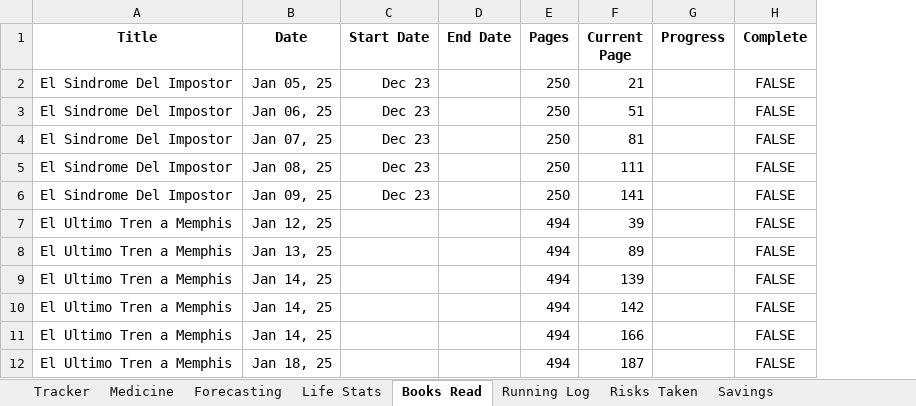
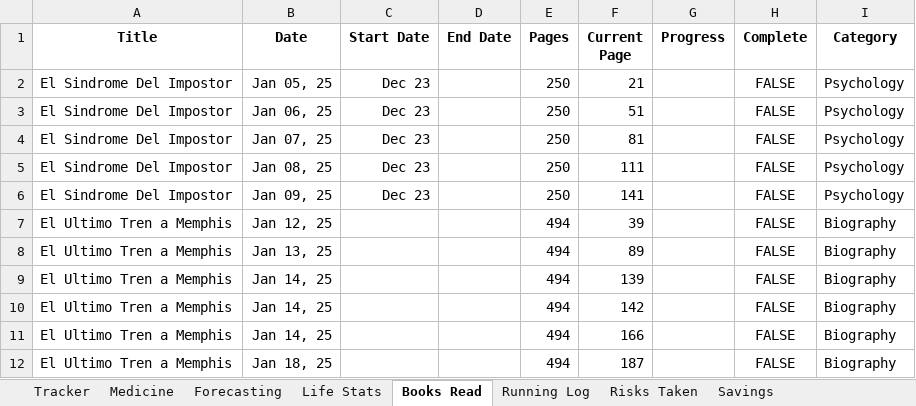
Before and after one commit to Cris2907/lecture-insights, an Excel workbook: info.xlsx, sheet Books Read, drawn as a sheet; only a part is shown; values as stored, in another font and other column widths than the file's, no borders; charts and pictures and conditional formats not drawn; the diff names each change by its address in the sheet, - before the commit and + after, or states it on an @@ line.

```diff
--- a/info.xlsx (sheet Books Read)
+++ b/info.xlsx (sheet Books Read)
+column I (Category), rows 2-12: Psychology | Psychology | Psychology | Psychology | Psychology | Biography | Biography | Biography | Biography | Biography | Biography
```
Also changed, not shown: 3 other files.
